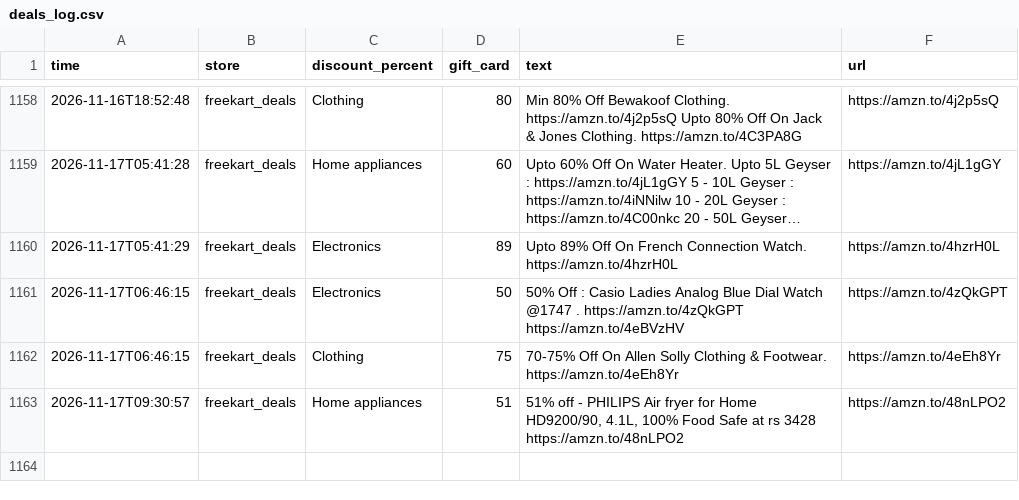
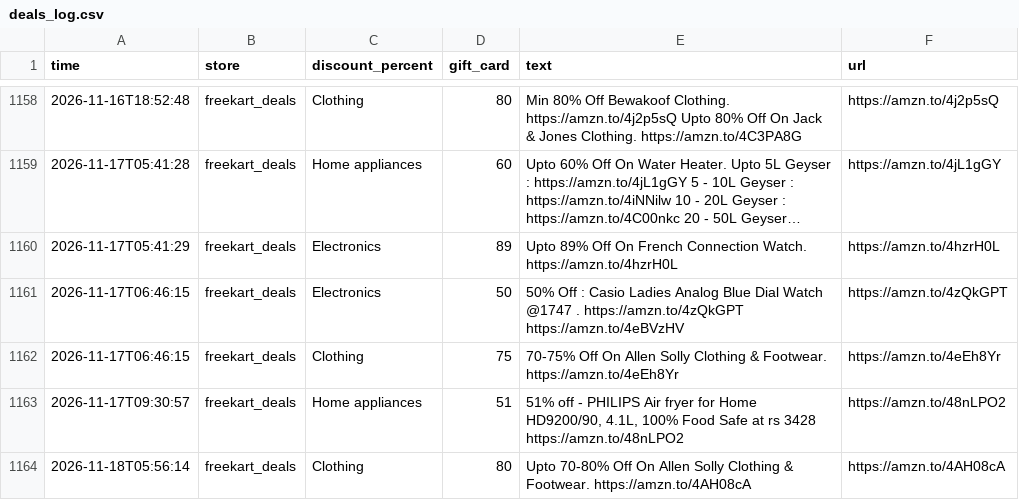
Before and after one commit to nanichow200101/deal-agent, a CSV file: deals_log.csv, drawn as a sheet; only a part is shown, gaps mark what is left out; long unchanged cells end in ….

Commit message:
Update deals

```diff
--- a/deals_log.csv
+++ b/deals_log.csv
@@ -1163 +1163,2 @@ time,store,discount_percent,gift_card,text,url
 2026-11-17T09:30:57,freekart_deals,Home appliances,51,"51% off - PHILIPS Air fryer for Home HD9200/90, 4.1L, 100% Food Safe at rs 3428 https://amzn.to/48nLPO2",https://amzn.to/48nLPO2
+2026-11-18T05:56:14,freekart_deals,Clothing,80,Upto 70-80% Off On Allen Solly Clothing & Footwear. https://amzn.to/4AH08cA,https://amzn.to/4AH08cA
```
Also changed, not shown: 1 other file.
